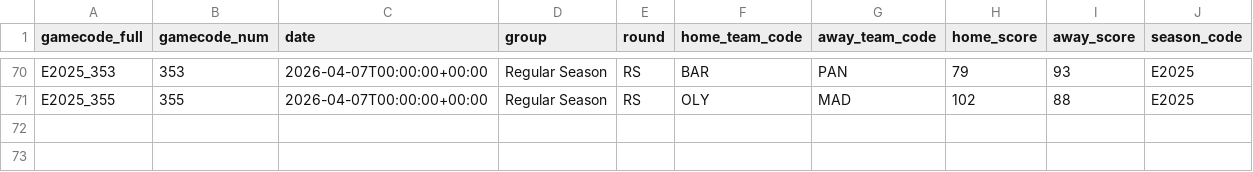
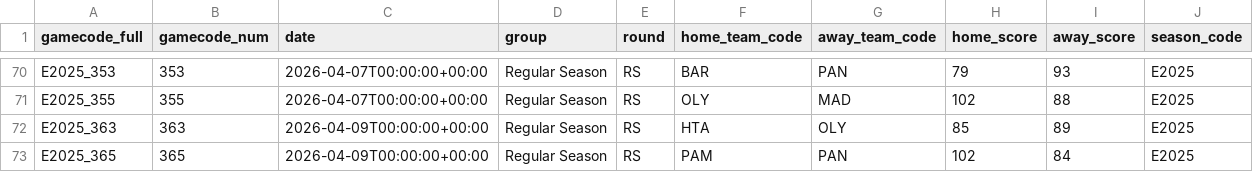
Before and after one commit to Petropov/Euroleague, a CSV file: data/curated/games.csv, drawn as a sheet; only a part is shown, gaps mark what is left out; the diff names each change by its address in the sheet, - before the commit and + after, or states it on an @@ line.

```diff
--- a/data/curated/games.csv
+++ b/data/curated/games.csv
+row 72: E2025_363 | 363 | 2026-04-09T00:00:00+00:00 | Regular Season | RS | HTA | OLY | 85 | 89 | E2025
+row 73: E2025_365 | 365 | 2026-04-09T00:00:00+00:00 | Regular Season | RS | PAM | PAN | 102 | 84 | E2025
```
Also changed, not shown: data/curated/games_all.csv, data/curated/player_game.csv, 2 other files.
